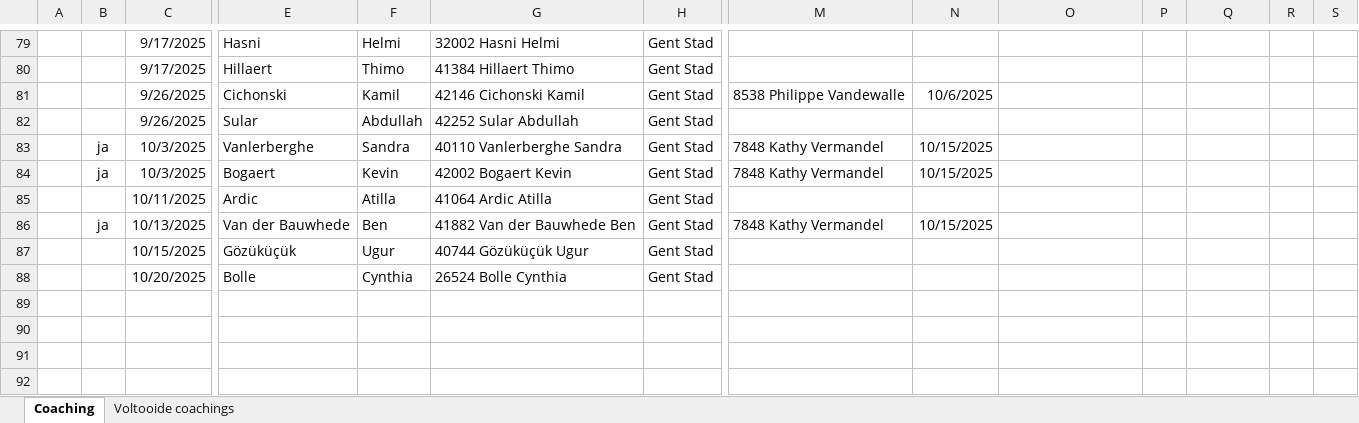
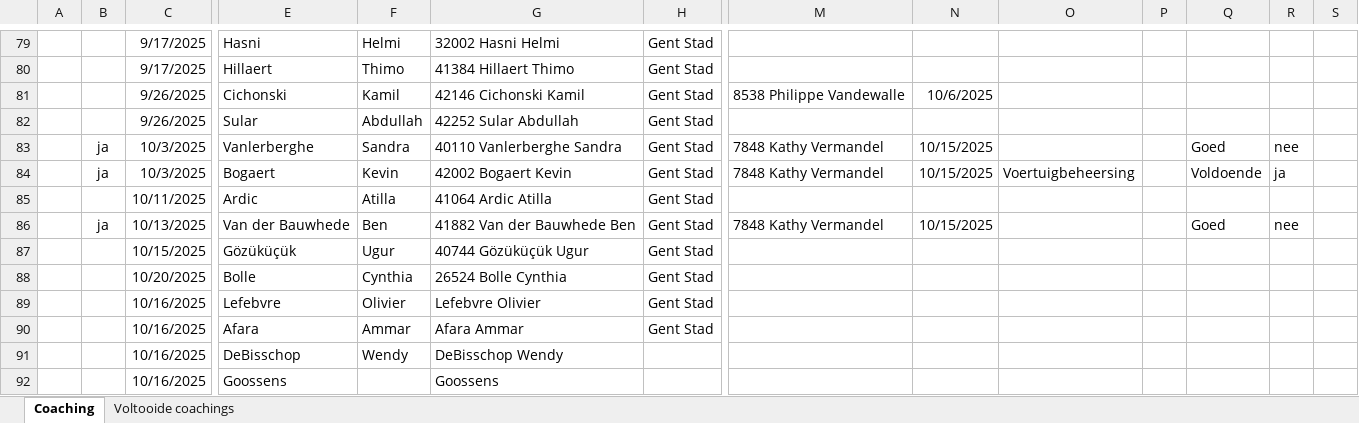
Before and after one commit to Stoffels84/schade, an Excel workbook: Coachingslijst.xlsx, sheet Coaching, drawn as a sheet; only a part is shown, gaps mark what is left out; values as stored, in another font and other column widths than the file's, no borders; conditional formats and table styles not drawn; rows hold the shown columns only; the diff names each change by its address in the sheet, - before the commit and + after, or states it on an @@ line.

Commit message:
auto: update vanuit Teams

```diff
--- a/Coachingslijst.xlsx (sheet Coaching)
+++ b/Coachingslijst.xlsx (sheet Coaching)
-Q83: (empty)
+Q83: Goed
-R83: (empty)
+R83: nee
-O84: (empty)
+O84: Voertuigbeheersing
-Q84: (empty)
+Q84: Voldoende
-R84: (empty)
+R84: ja
-Q86: (empty)
+Q86: Goed
-R86: (empty)
+R86: nee
+row 89:  |  | 10/16/2025 | Lefebvre | Olivier | Lefebvre Olivier | Gent Stad
+row 90:  |  | 10/16/2025 | Afara | Ammar | Afara Ammar | Gent Stad
+row 91:  |  | 10/16/2025 | DeBisschop | Wendy | DeBisschop Wendy
+row 92:  |  | 10/16/2025 | Goossens |  | Goossens
```
